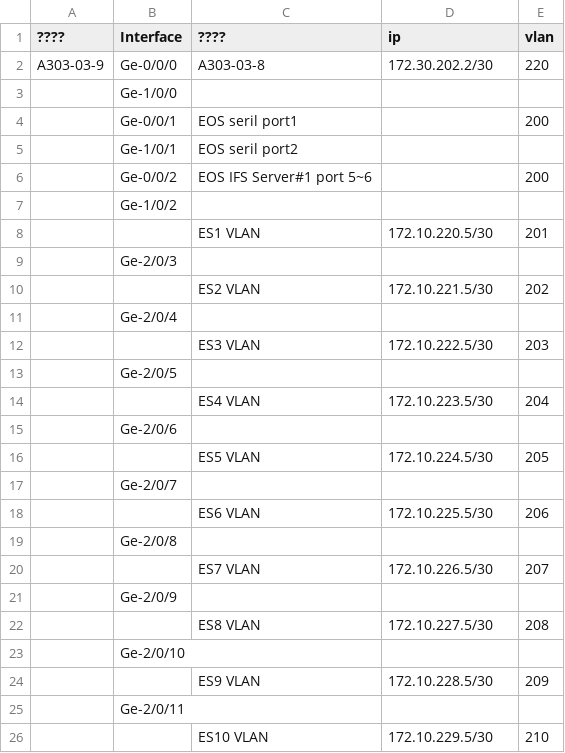
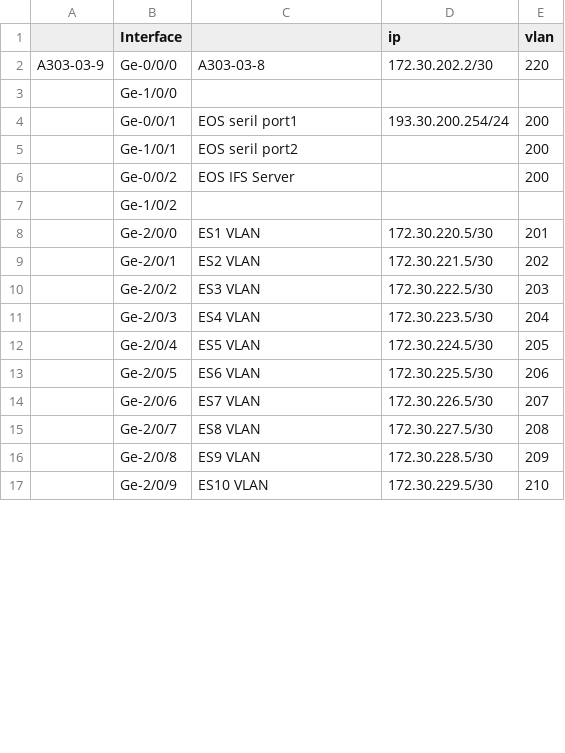
Before and after one commit to shakaka/Juniper, a CSV file: Switch/configuration/A303-03-9-ERAESTC.csv, drawn as a sheet; only a part is shown; the diff covers the shown part only.

```diff
--- a/Switch/configuration/A303-03-9-ERAESTC.csv
+++ b/Switch/configuration/A303-03-9-ERAESTC.csv
@@ -1,26 +1,17 @@
-????,Interface,????,ip,vlan
+,Interface,,ip,vlan
 A303-03-9,Ge-0/0/0,A303-03-8,172.30.202.2/30,220
 ,Ge-1/0/0,,,
-,Ge-0/0/1,EOS seril port1,,200
-,Ge-1/0/1,EOS seril port2,,
-,Ge-0/0/2,EOS IFS Server#1 port 5~6,,200
+,Ge-0/0/1,EOS seril port1,193.30.200.254/24,200
+,Ge-1/0/1,EOS seril port2,,200
+,Ge-0/0/2,EOS IFS Server,,200
 ,Ge-1/0/2,,,
-,,ES1 VLAN,172.10.220.5/30,201
-,Ge-2/0/3,,,
-,,ES2 VLAN,172.10.221.5/30,202
-,Ge-2/0/4,,,
-,,ES3 VLAN,172.10.222.5/30,203
-,Ge-2/0/5,,,
-,,ES4 VLAN,172.10.223.5/30,204
-,Ge-2/0/6,,,
-,,ES5 VLAN,172.10.224.5/30,205
-,Ge-2/0/7,,,
-,,ES6 VLAN,172.10.225.5/30,206
-,Ge-2/0/8,,,
-,,ES7 VLAN,172.10.226.5/30,207
-,Ge-2/0/9,,,
-,,ES8 VLAN,172.10.227.5/30,208
-,Ge-2/0/10,,,
-,,ES9 VLAN,172.10.228.5/30,209
-,Ge-2/0/11,,,
-,,ES10 VLAN,172.10.229.5/30,210
+,Ge-2/0/0,ES1 VLAN,172.30.220.5/30,201
+,Ge-2/0/1,ES2 VLAN,172.30.221.5/30,202
+,Ge-2/0/2,ES3 VLAN,172.30.222.5/30,203
+,Ge-2/0/3,ES4 VLAN,172.30.223.5/30,204
+,Ge-2/0/4,ES5 VLAN,172.30.224.5/30,205
+,Ge-2/0/5,ES6 VLAN,172.30.225.5/30,206
+,Ge-2/0/6,ES7 VLAN,172.30.226.5/30,207
+,Ge-2/0/7,ES8 VLAN,172.30.227.5/30,208
+,Ge-2/0/8,ES9 VLAN,172.30.228.5/30,209
+,Ge-2/0/9,ES10 VLAN,172.30.229.5/30,210
```
Also changed, not shown: 4 removed rows and 6 edited cells elsewhere in this file, Switch/configuration/A303-03-10-DRADSTC.csv, Switch/configuration/A303-03-8ORAOSTC.csv, 3 other files.
